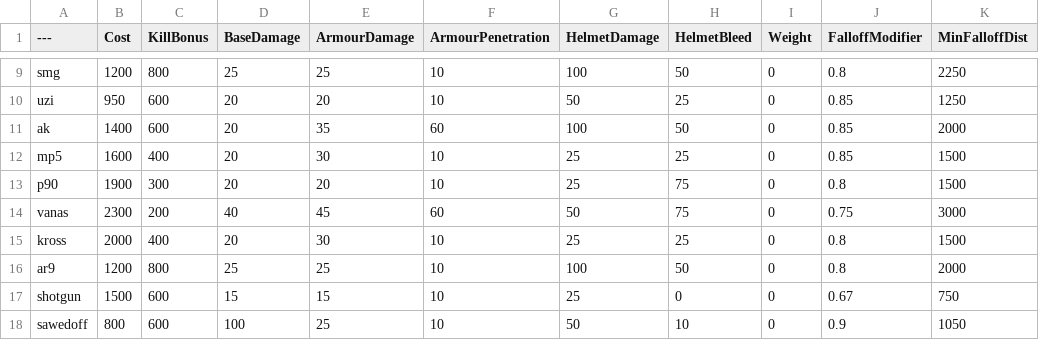
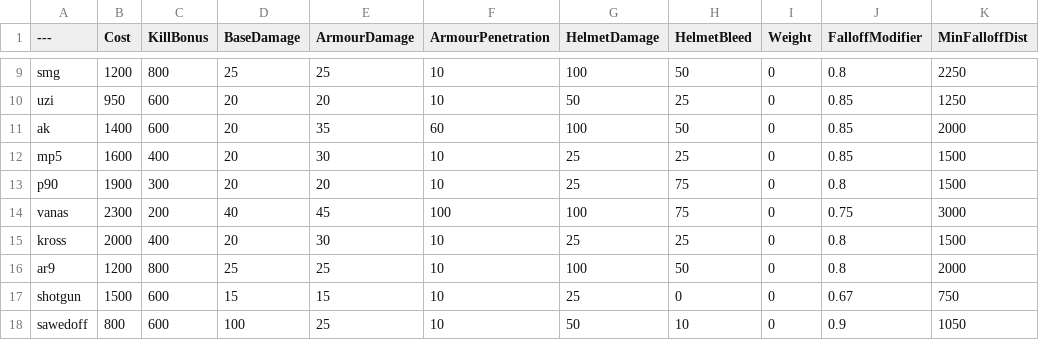
Before and after one commit to audax/BalancingTable, a CSV file: BalancingTable.csv, drawn as a sheet; only a part is shown, gaps mark what is left out; the diff names each change by its address in the sheet, - before the commit and + after, or states it on an @@ line.

Commit message:
Update BalancingTable.csv

```diff
--- a/BalancingTable.csv
+++ b/BalancingTable.csv
-F14 (ArmourPenetration): 60
+F14 (ArmourPenetration): 100
-G14 (HelmetDamage): 50
+G14 (HelmetDamage): 100
```
